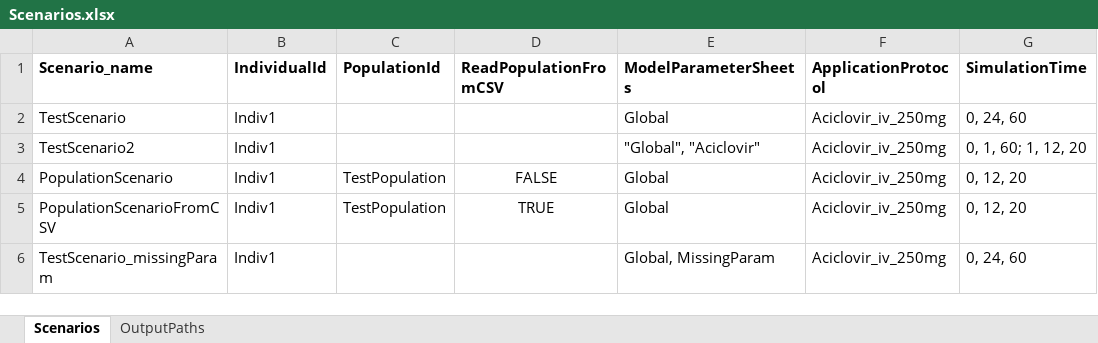
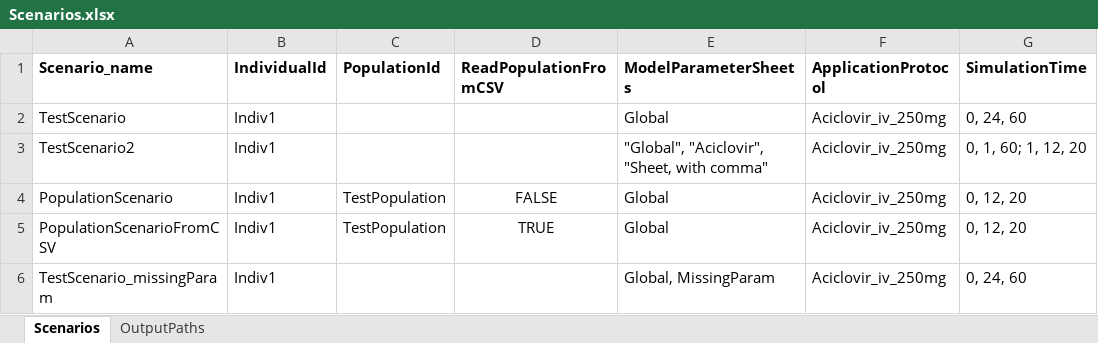
Before and after one commit to esqLABS/esqlabsR, an Excel workbook: inst/extdata/examples/TestProject/Configurations/Scenarios.xlsx, sheet Scenarios, drawn as a sheet; only a part is shown; values as stored, in another font and other column widths than the file's, no borders; the diff names each change by its address in the sheet, - before the commit and + after, or states it on an @@ line.

```diff
--- a/inst/extdata/examples/TestProject/Configurations/Scenarios.xlsx (sheet Scenarios)
+++ b/inst/extdata/examples/TestProject/Configurations/Scenarios.xlsx (sheet Scenarios)
-E3 (ModelParameterSheets): "Global", "Aciclovir"
+E3 (ModelParameterSheets): "Global", "Aciclovir", "Sheet, with comma"
```
Also changed, not shown: inst/extdata/examples/TestProject/Configurations/ModelParameters.xlsx, 3 other files.
